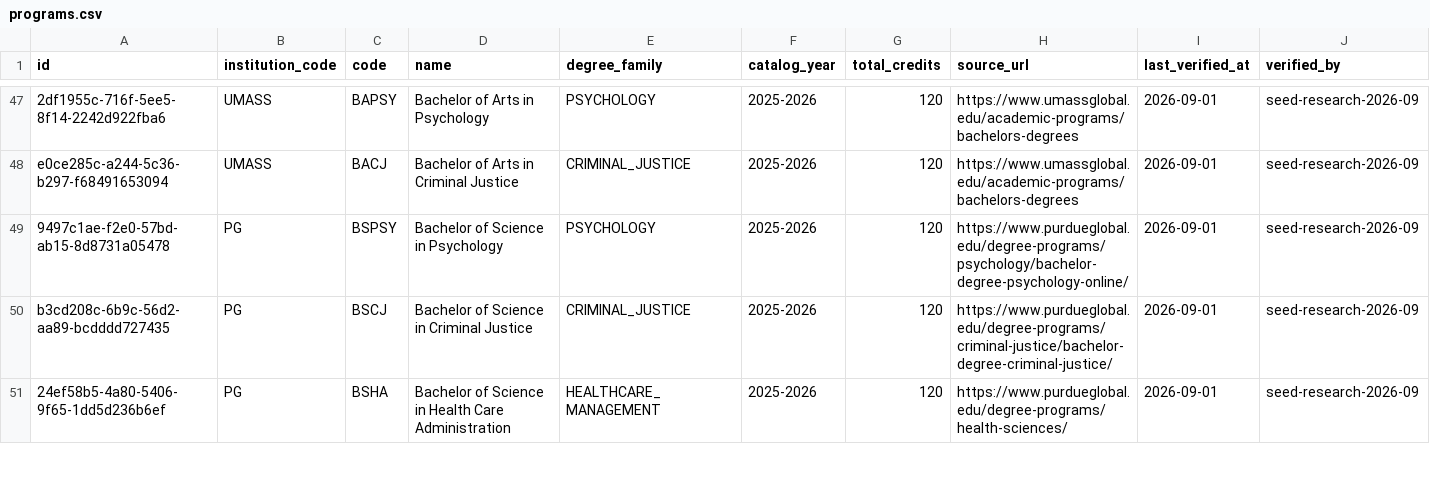
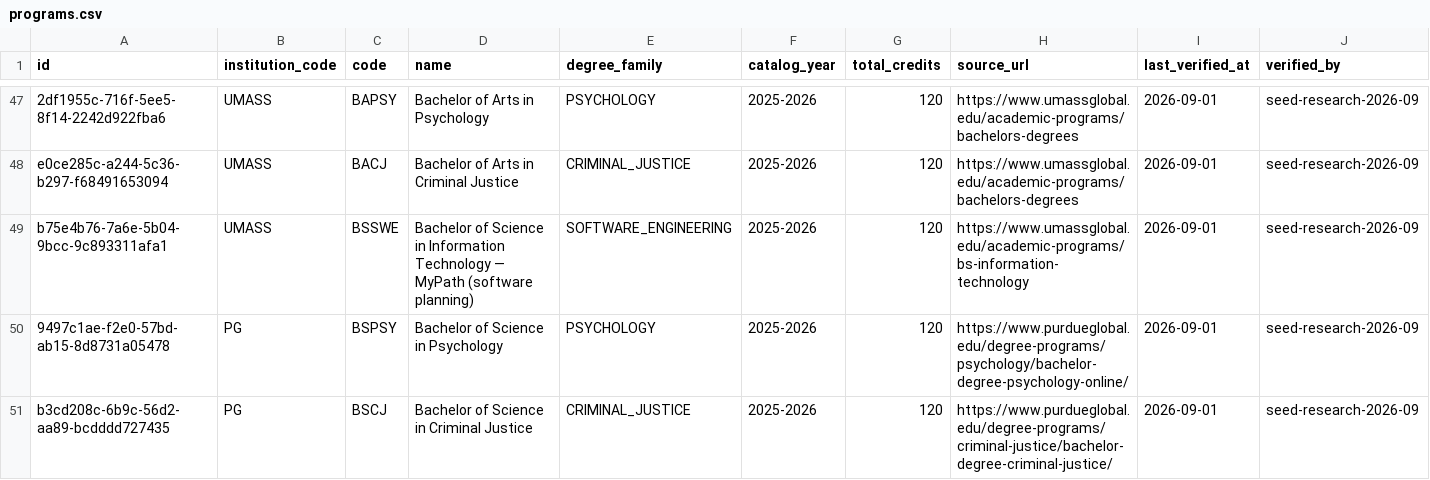
Before and after one commit to Chancebuilder/degree-agency-app, a CSV file: data/seed/programs.csv, drawn as a sheet; only a part is shown, gaps mark what is left out; the shorter side is filled out with more unchanged rows; rows hold the shown columns only; the diff names each change by its address in the sheet, - before the commit and + after, or states it on an @@ line.

```diff
--- a/data/seed/programs.csv
+++ b/data/seed/programs.csv
+row 49: b75e4b76-7a6e-5b04-9bcc-9c893311afa1 | UMASS | BSSWE | Bachelor of Science in Information Technology — MyPath (software planning) | SOFTWARE_ENGINEERING | 2025-2026 | 120 | https://www.umassglobal.edu/academic-programs/bs-information-technology | 2026-09-01 | seed-research-2026-09
```
Also changed, not shown: data/seed/policy_rules.csv, data/seed/requirement_slots.csv, 5 other files.
